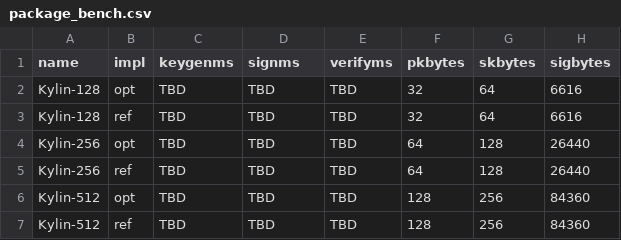
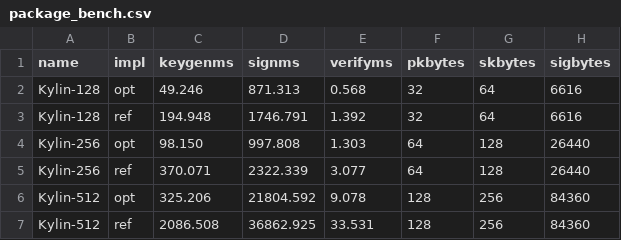
Before and after one commit to kzoacn/Kylin, a CSV file: paper/data/package_bench.csv, drawn as a sheet.

```diff
--- a/paper/data/package_bench.csv
+++ b/paper/data/package_bench.csv
@@ -1,7 +1,7 @@
 name,impl,keygenms,signms,verifyms,pkbytes,skbytes,sigbytes
-Kylin-128,opt,TBD,TBD,TBD,32,64,6616
-Kylin-128,ref,TBD,TBD,TBD,32,64,6616
-Kylin-256,opt,TBD,TBD,TBD,64,128,26440
-Kylin-256,ref,TBD,TBD,TBD,64,128,26440
-Kylin-512,opt,TBD,TBD,TBD,128,256,84360
-Kylin-512,ref,TBD,TBD,TBD,128,256,84360
+Kylin-128,opt,49.246,871.313,0.568,32,64,6616
+Kylin-128,ref,194.948,1746.791,1.392,32,64,6616
+Kylin-256,opt,98.150,997.808,1.303,64,128,26440
+Kylin-256,ref,370.071,2322.339,3.077,64,128,26440
+Kylin-512,opt,325.206,21804.592,9.078,128,256,84360
+Kylin-512,ref,2086.508,36862.925,33.531,128,256,84360
```
Also changed, not shown: paper/data/package_memory.csv, 16 other files.
